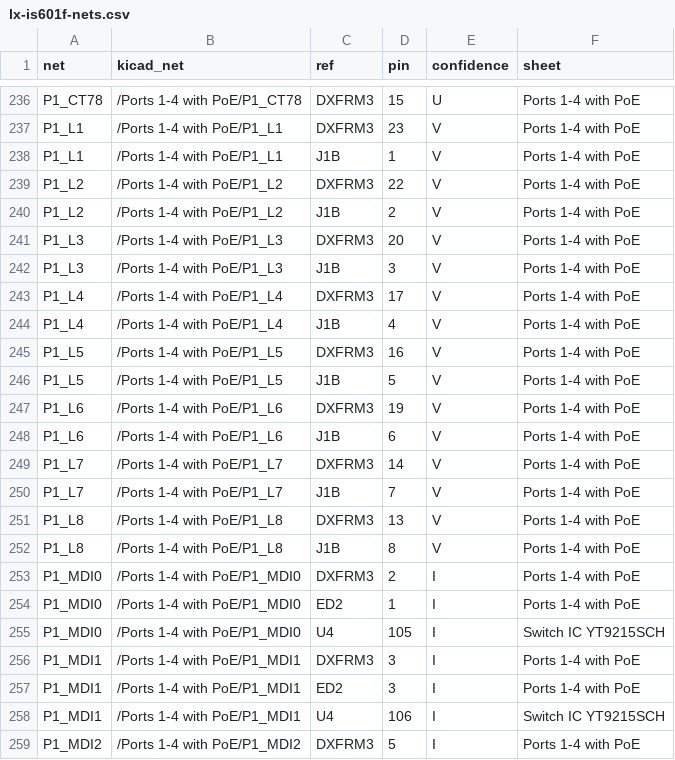
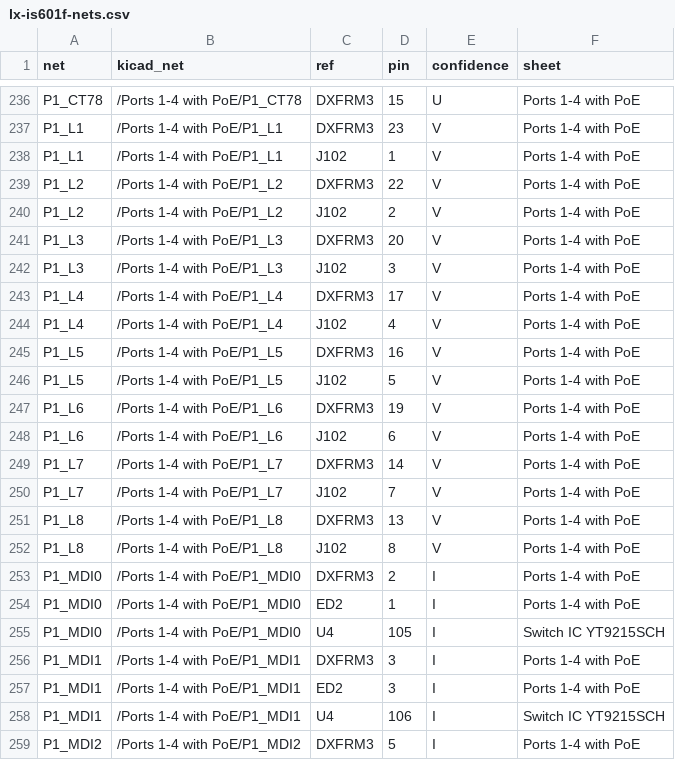
Before and after one commit to mithro/budget-poe-adapter, a CSV file: research/lx-is601f-board/schematic/lx-is601f-nets.csv, drawn as a sheet; only a part is shown, gaps mark what is left out; the diff covers the shown part only.

```diff
--- a/research/lx-is601f-board/schematic/lx-is601f-nets.csv
+++ b/research/lx-is601f-board/schematic/lx-is601f-nets.csv
@@ -237,17 +237,17 @@ P1_CT78,/Ports 1-4 with PoE/P1_CT78,DXFRM3,15,U,Ports 1-4 with PoE
 P1_L1,/Ports 1-4 with PoE/P1_L1,DXFRM3,23,V,Ports 1-4 with PoE
-P1_L1,/Ports 1-4 with PoE/P1_L1,J1B,1,V,Ports 1-4 with PoE
+P1_L1,/Ports 1-4 with PoE/P1_L1,J102,1,V,Ports 1-4 with PoE
 P1_L2,/Ports 1-4 with PoE/P1_L2,DXFRM3,22,V,Ports 1-4 with PoE
-P1_L2,/Ports 1-4 with PoE/P1_L2,J1B,2,V,Ports 1-4 with PoE
+P1_L2,/Ports 1-4 with PoE/P1_L2,J102,2,V,Ports 1-4 with PoE
 P1_L3,/Ports 1-4 with PoE/P1_L3,DXFRM3,20,V,Ports 1-4 with PoE
-P1_L3,/Ports 1-4 with PoE/P1_L3,J1B,3,V,Ports 1-4 with PoE
+P1_L3,/Ports 1-4 with PoE/P1_L3,J102,3,V,Ports 1-4 with PoE
 P1_L4,/Ports 1-4 with PoE/P1_L4,DXFRM3,17,V,Ports 1-4 with PoE
-P1_L4,/Ports 1-4 with PoE/P1_L4,J1B,4,V,Ports 1-4 with PoE
+P1_L4,/Ports 1-4 with PoE/P1_L4,J102,4,V,Ports 1-4 with PoE
 P1_L5,/Ports 1-4 with PoE/P1_L5,DXFRM3,16,V,Ports 1-4 with PoE
-P1_L5,/Ports 1-4 with PoE/P1_L5,J1B,5,V,Ports 1-4 with PoE
+P1_L5,/Ports 1-4 with PoE/P1_L5,J102,5,V,Ports 1-4 with PoE
 P1_L6,/Ports 1-4 with PoE/P1_L6,DXFRM3,19,V,Ports 1-4 with PoE
-P1_L6,/Ports 1-4 with PoE/P1_L6,J1B,6,V,Ports 1-4 with PoE
+P1_L6,/Ports 1-4 with PoE/P1_L6,J102,6,V,Ports 1-4 with PoE
 P1_L7,/Ports 1-4 with PoE/P1_L7,DXFRM3,14,V,Ports 1-4 with PoE
-P1_L7,/Ports 1-4 with PoE/P1_L7,J1B,7,V,Ports 1-4 with PoE
+P1_L7,/Ports 1-4 with PoE/P1_L7,J102,7,V,Ports 1-4 with PoE
 P1_L8,/Ports 1-4 with PoE/P1_L8,DXFRM3,13,V,Ports 1-4 with PoE
-P1_L8,/Ports 1-4 with PoE/P1_L8,J1B,8,V,Ports 1-4 with PoE
+P1_L8,/Ports 1-4 with PoE/P1_L8,J102,8,V,Ports 1-4 with PoE
 P1_MDI0,/Ports 1-4 with PoE/P1_MDI0,DXFRM3,2,I,Ports 1-4 with PoE
```
Also changed, not shown: 28 edited cells elsewhere in this file, 14 other files.
